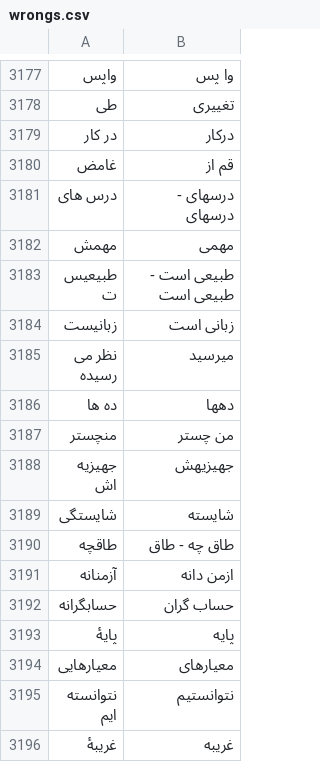
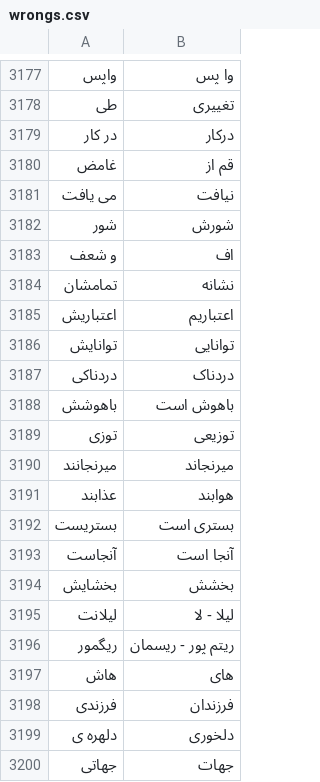
Before and after one commit to HKalbasi/tts-train-dataset, a CSV file: wrongs.csv, drawn as a sheet; only a part is shown, gaps mark what is left out; the shorter side is filled out with more unchanged rows; the diff covers the shown part only; the diff names each change by its address in the sheet, - before the commit and + after, or states it on an @@ line.

```diff
--- a/wrongs.csv
+++ b/wrongs.csv
+row 3181: می یافت | نیافت
+row 3182: شور | شورش
+row 3183: و شعف | اف
+row 3184: تمامشان | نشانه
+row 3185: اعتباریش | اعتباریم
+row 3186: توانایش | توانایی
+row 3187: دردناکی | دردناک
+row 3188: باهوشش | باهوش است
+row 3189: توزی | توزیعی
+row 3190: میرنجانند | میرنجاند
+row 3191: عذابند | هوابند
+row 3192: بستریست | بستری است
+row 3193: آنجاست | آنجا است
+row 3194: بخشایش | بخشش
+row 3195: لیلانت | لیلا - لا
+row 3196: ریگمور | ریتم پور - ریسمان
+row 3197: هاش | های
+row 3198: فرزندی | فرزندان
+row 3199: دلهره ی | دلخوری
+row 3200: جهاتی | جهات
```
Also changed, not shown: 48 added rows and 60 edited cells elsewhere in this file, 3 other files.
